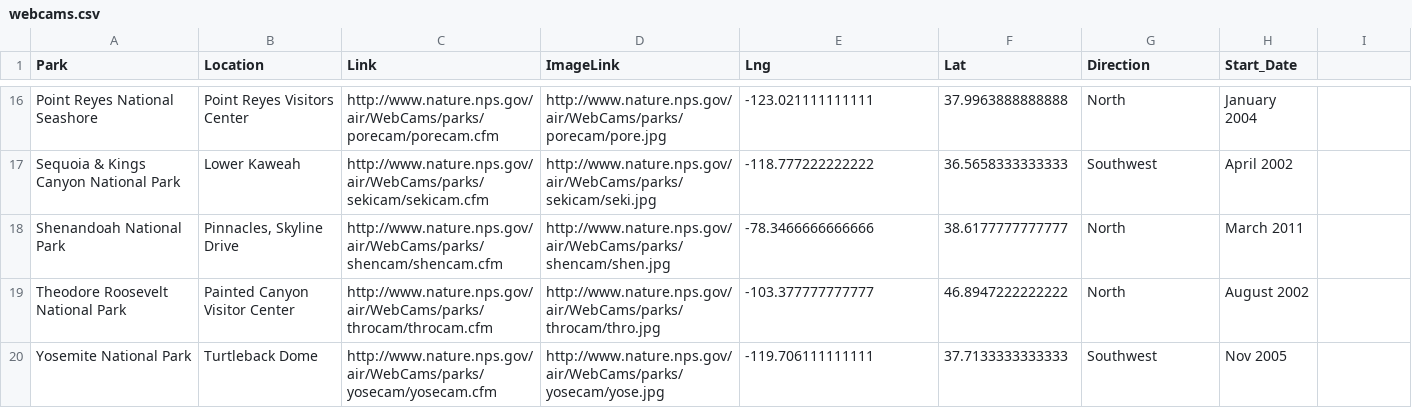
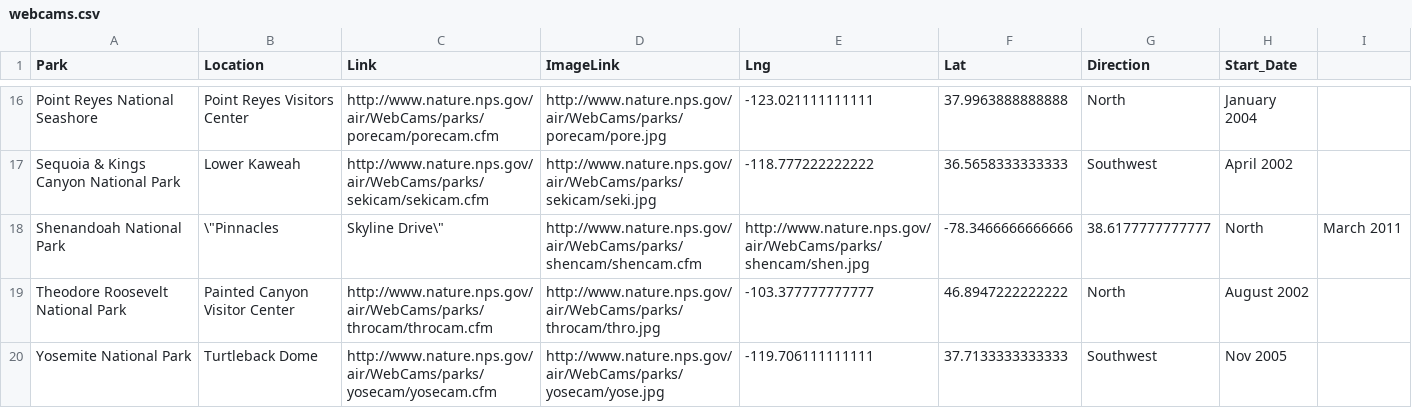
Before and after one commit to nationalparkservice/data, a CSV file: builder/webcams.csv, drawn as a sheet; only a part is shown, gaps mark what is left out.

Commit message:
Update webcams.csv

```diff
--- a/builder/webcams.csv
+++ b/builder/webcams.csv
@@ -17,3 +17,3 @@ Point Reyes National Seashore,Point Reyes Visitors Center ,http://www.nature.nps
 Sequoia & Kings Canyon National Park,Lower Kaweah,http://www.nature.nps.gov/air/WebCams/parks/sekicam/sekicam.cfm,http://www.nature.nps.gov/air/WebCams/parks/sekicam/seki.jpg,-118.777222222222,36.5658333333333,Southwest,April 2002
-Shenandoah National Park,"Pinnacles, Skyline Drive",http://www.nature.nps.gov/air/WebCams/parks/shencam/shencam.cfm,http://www.nature.nps.gov/air/WebCams/parks/shencam/shen.jpg,-78.3466666666666,38.6177777777777,North,March 2011
+Shenandoah National Park,\"Pinnacles, Skyline Drive\",http://www.nature.nps.gov/air/WebCams/parks/shencam/shencam.cfm,http://www.nature.nps.gov/air/WebCams/parks/shencam/shen.jpg,-78.3466666666666,38.6177777777777,North,March 2011
 Theodore Roosevelt National Park,Painted Canyon Visitor Center,http://www.nature.nps.gov/air/WebCams/parks/throcam/throcam.cfm,http://www.nature.nps.gov/air/WebCams/parks/throcam/thro.jpg,-103.377777777777,46.8947222222222,North,August 2002
```
